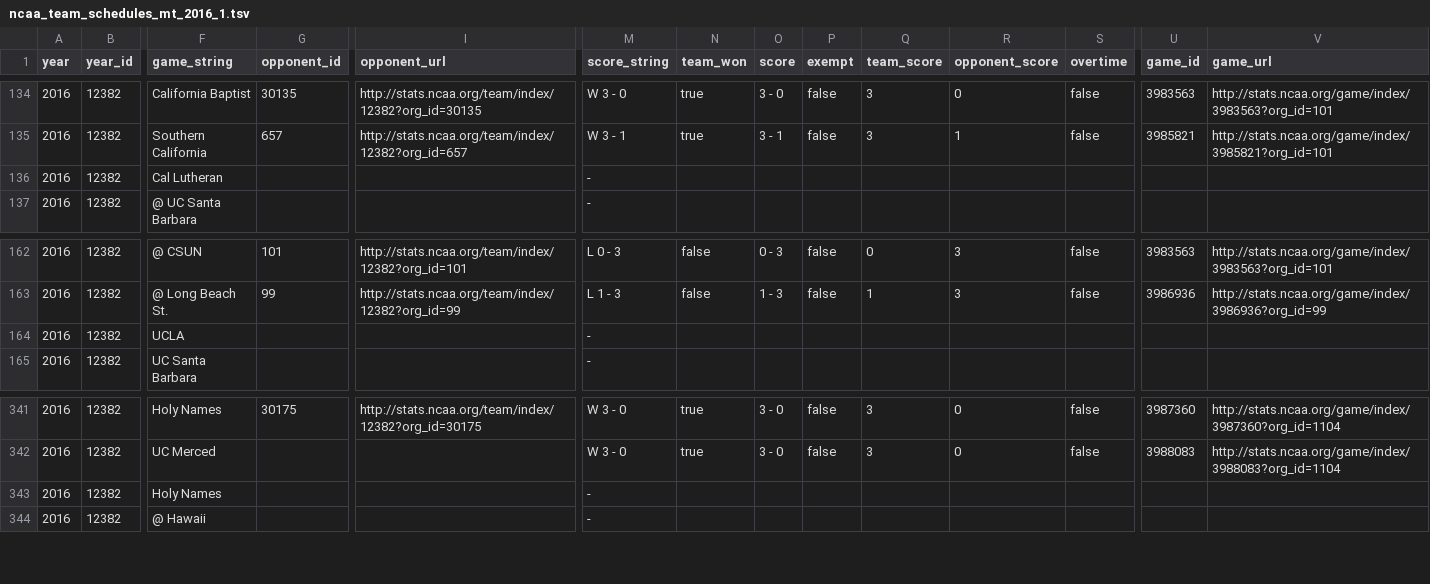
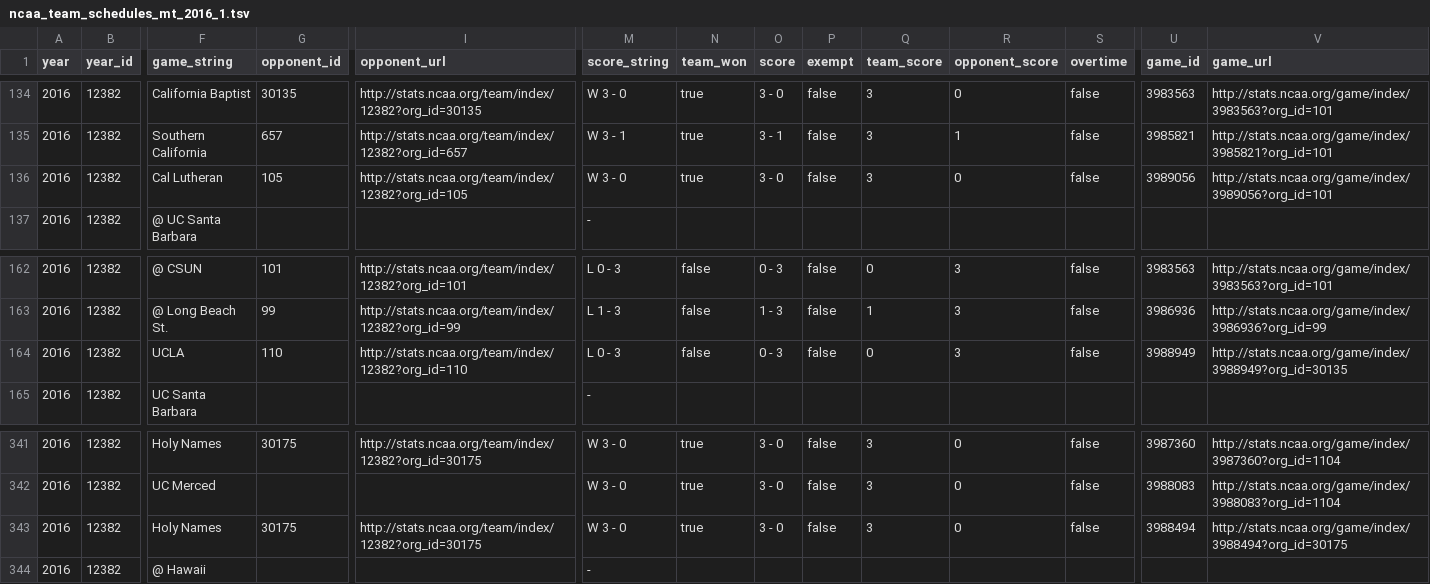
Before and after one commit to octonion/volleyball-m, a TSV file: ncaa_pbp/tsv/ncaa_team_schedules_mt_2016_1.tsv, drawn as a sheet; only a part is shown, gaps mark what is left out; the diff covers the shown part only; the diff names each change by its address in the sheet, - before the commit and + after, or states it on an @@ line.

```diff
--- a/ncaa_pbp/tsv/ncaa_team_schedules_mt_2016_1.tsv
+++ b/ncaa_pbp/tsv/ncaa_team_schedules_mt_2016_1.tsv
-G136 (opponent_id): (empty)
+G136 (opponent_id): 105
-I136 (opponent_url): (empty)
+I136 (opponent_url): http://stats.ncaa.org/team/index/12382?org_id=105
-M136 (score_string): -
+M136 (score_string): W 3 - 0
-N136 (team_won): (empty)
+N136 (team_won): true
-O136 (score): (empty)
+O136 (score): 3 - 0
-P136 (exempt): (empty)
+P136 (exempt): false
-Q136 (team_score): (empty)
+Q136 (team_score): 3
-R136 (opponent_score): (empty)
+R136 (opponent_score): 0
-S136 (overtime): (empty)
+S136 (overtime): false
-U136 (game_id): (empty)
+U136 (game_id): 3989056
-V136 (game_url): (empty)
+V136 (game_url): http://stats.ncaa.org/game/index/3989056?org_id=101
-G164 (opponent_id): (empty)
+G164 (opponent_id): 110
-I164 (opponent_url): (empty)
+I164 (opponent_url): http://stats.ncaa.org/team/index/12382?org_id=110
-M164 (score_string): -
+M164 (score_string): L 0 - 3
-N164 (team_won): (empty)
+N164 (team_won): false
-O164 (score): (empty)
+O164 (score): 0 - 3
-P164 (exempt): (empty)
+P164 (exempt): false
-Q164 (team_score): (empty)
+Q164 (team_score): 0
-R164 (opponent_score): (empty)
+R164 (opponent_score): 3
-S164 (overtime): (empty)
+S164 (overtime): false
-U164 (game_id): (empty)
+U164 (game_id): 3988949
-V164 (game_url): (empty)
+V164 (game_url): http://stats.ncaa.org/game/index/3988949?org_id=30135
-G343 (opponent_id): (empty)
+G343 (opponent_id): 30175
-I343 (opponent_url): (empty)
+I343 (opponent_url): http://stats.ncaa.org/team/index/12382?org_id=30175
-M343 (score_string): -
+M343 (score_string): W 3 - 0
-N343 (team_won): (empty)
+N343 (team_won): true
-O343 (score): (empty)
+O343 (score): 3 - 0
-P343 (exempt): (empty)
+P343 (exempt): false
-Q343 (team_score): (empty)
+Q343 (team_score): 3
-R343 (opponent_score): (empty)
+R343 (opponent_score): 0
-S343 (overtime): (empty)
+S343 (overtime): false
-U343 (game_id): (empty)
+U343 (game_id): 3988494
-V343 (game_url): (empty)
+V343 (game_url): http://stats.ncaa.org/game/index/3988494?org_id=30175
```
Also changed, not shown: 45 edited cells elsewhere in this file, ncaa_pbp/python/predict_weekly.csv, ncaa_pbp/tsv/ncaa_games_periods_mt_2016_1.tsv, 16 other files.
